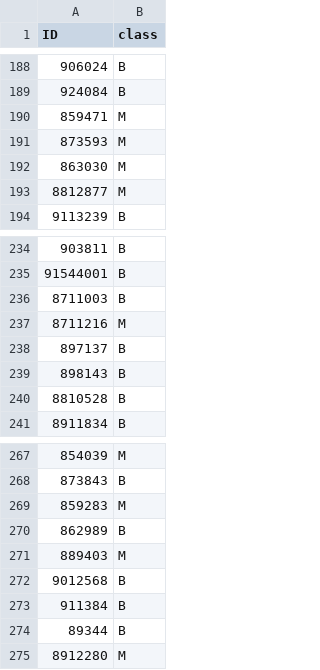
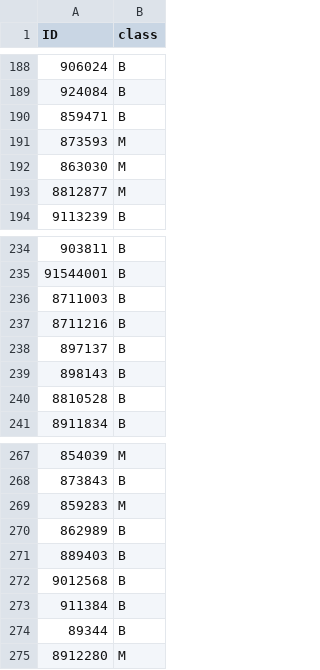
Before and after one commit to RafaelSterzinger/ML-Exercise-2, a CSV file: breast/dataset/sol.csv, drawn as a sheet; only a part is shown, gaps mark what is left out; the diff covers the shown part only.

```diff
--- a/breast/dataset/sol.csv
+++ b/breast/dataset/sol.csv
@@ -189,3 +189,3 @@ ID,class
 924084,B
-859471,M
+859471,B
 873593,M
@@ -236,3 +236,3 @@ ID,class
 8711003,B
-8711216,M
+8711216,B
 897137,B
@@ -270,3 +270,3 @@ ID,class
 862989,B
-889403,M
+889403,B
 9012568,B
```
Also changed, not shown: 12 edited cells elsewhere in this file, 1 other file.
